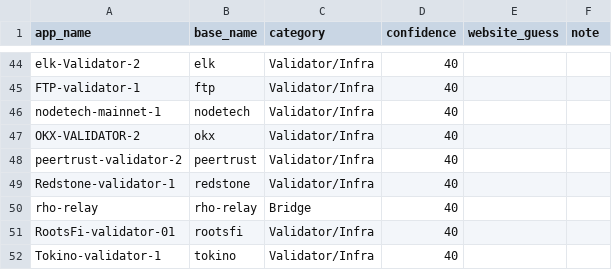
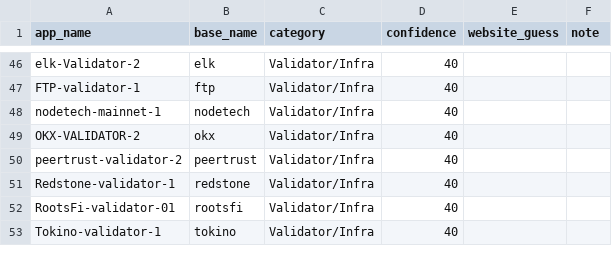
Before and after one commit to guelowrd/canton-ecosystem-dashboard, a CSV file: data/cantonscan_apps_registry.csv, drawn as a sheet; only a part is shown, gaps mark what is left out; removed rows and columns are numbered as before the commit, all else as after; the diff covers the shown part only; the diff names each change by its address in the sheet, - before the commit and + after, or states it on an @@ line.

```diff
--- a/data/cantonscan_apps_registry.csv
+++ b/data/cantonscan_apps_registry.csv
-row 50: rho-relay | rho-relay | Bridge | 40
```
Also changed, not shown: 5 added rows, 5 removed rows and 2 edited cells elsewhere in this file, 5 other files.
